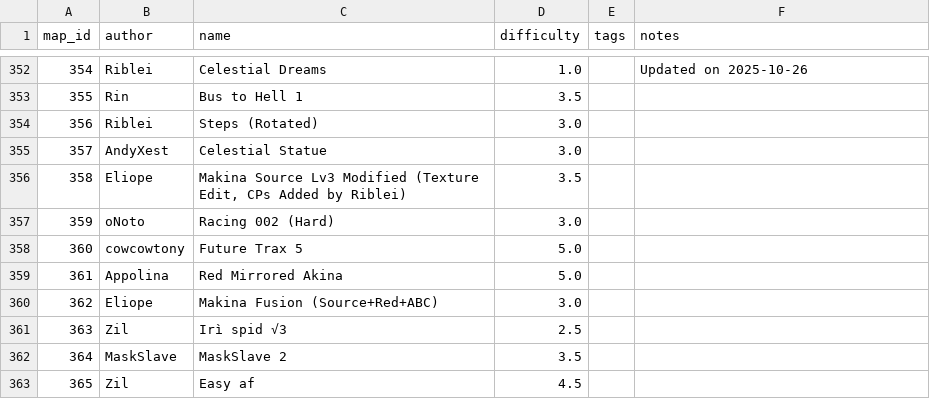
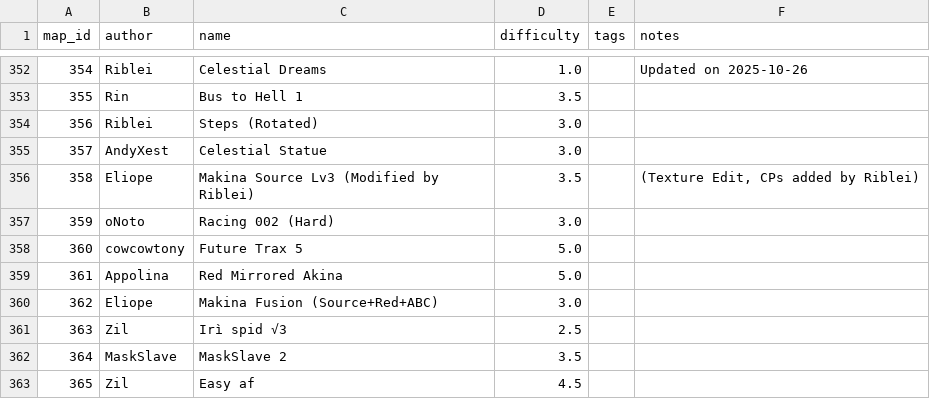
Before and after one commit to vv4t/Aottg2-Racing-Maps, a CSV file: maps.csv, drawn as a sheet; only a part is shown, gaps mark what is left out.

Commit message:
moved parenthesis to note

```diff
--- a/maps.csv
+++ b/maps.csv
@@ -355,3 +355,3 @@ map_id|author|name|difficulty|tags|notes
 357|AndyXest|Celestial Statue|3.0||
-358|Eliope|Makina Source Lv3 Modified (Texture Edit, CPs Added by Riblei)|3.5||
+358|Eliope|Makina Source Lv3 (Modified by Riblei)|3.5||(Texture Edit, CPs added by Riblei)
 359|oNoto|Racing 002 (Hard)|3.0||
```
